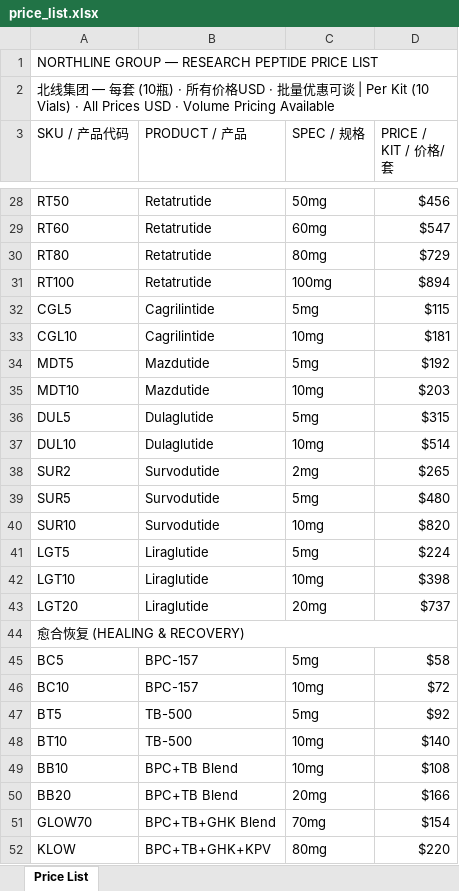
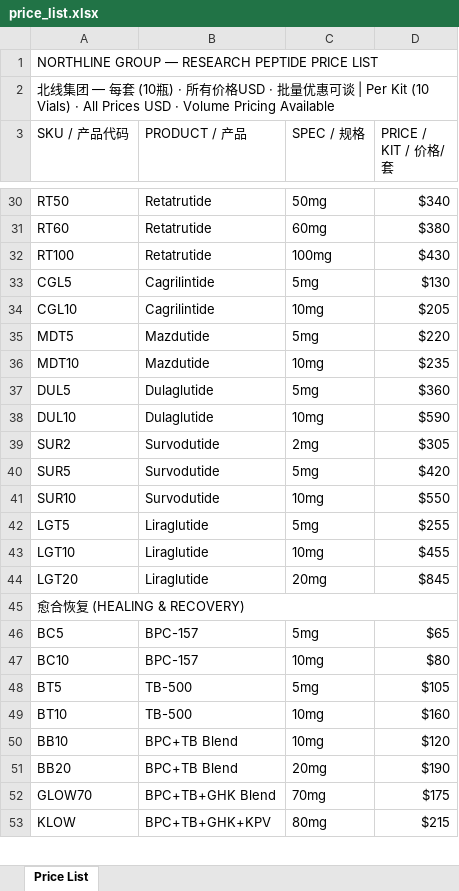
Before and after one commit to mjmjr2013/peptide-agents, an Excel workbook: static/price_list.xlsx, sheet Price List, drawn as a sheet; only a part is shown, gaps mark what is left out; values as stored, in another font and other column widths than the file's, no cell formats; removed rows and columns are numbered as before the commit, all else as after; the diff covers the shown part only; the diff names each change by its address in the sheet, - before the commit and + after, or states it on an @@ line.

```diff
--- a/static/price_list.xlsx (sheet Price List)
+++ b/static/price_list.xlsx (sheet Price List)
-D30 (PRICE / KIT / 价格/套): $456
+D30 (PRICE / KIT / 价格/套): $340
-D31 (PRICE / KIT / 价格/套): $547
+D31 (PRICE / KIT / 价格/套): $380
-row 30: RT80 | Retatrutide | 80mg | $729
-D32 (PRICE / KIT / 价格/套): $894
+D32 (PRICE / KIT / 价格/套): $430
-D33 (PRICE / KIT / 价格/套): $115
+D33 (PRICE / KIT / 价格/套): $130
-D34 (PRICE / KIT / 价格/套): $181
+D34 (PRICE / KIT / 价格/套): $205
-D35 (PRICE / KIT / 价格/套): $192
+D35 (PRICE / KIT / 价格/套): $220
-D36 (PRICE / KIT / 价格/套): $203
+D36 (PRICE / KIT / 价格/套): $235
-D37 (PRICE / KIT / 价格/套): $315
+D37 (PRICE / KIT / 价格/套): $360
-D38 (PRICE / KIT / 价格/套): $514
+D38 (PRICE / KIT / 价格/套): $590
-D39 (PRICE / KIT / 价格/套): $265
+D39 (PRICE / KIT / 价格/套): $305
-D40 (PRICE / KIT / 价格/套): $480
+D40 (PRICE / KIT / 价格/套): $420
-D41 (PRICE / KIT / 价格/套): $820
+D41 (PRICE / KIT / 价格/套): $550
-D42 (PRICE / KIT / 价格/套): $224
+D42 (PRICE / KIT / 价格/套): $255
-D43 (PRICE / KIT / 价格/套): $398
+D43 (PRICE / KIT / 价格/套): $455
-D44 (PRICE / KIT / 价格/套): $737
+D44 (PRICE / KIT / 价格/套): $845
-D46 (PRICE / KIT / 价格/套): $58
+D46 (PRICE / KIT / 价格/套): $65
-D47 (PRICE / KIT / 价格/套): $72
+D47 (PRICE / KIT / 价格/套): $80
-D48 (PRICE / KIT / 价格/套): $92
+D48 (PRICE / KIT / 价格/套): $105
-D49 (PRICE / KIT / 价格/套): $140
+D49 (PRICE / KIT / 价格/套): $160
-D50 (PRICE / KIT / 价格/套): $108
+D50 (PRICE / KIT / 价格/套): $120
-D51 (PRICE / KIT / 价格/套): $166
+D51 (PRICE / KIT / 价格/套): $190
-D52 (PRICE / KIT / 价格/套): $154
+D52 (PRICE / KIT / 价格/套): $175
-D53 (PRICE / KIT / 价格/套): $220
+D53 (PRICE / KIT / 价格/套): $215
```
Also changed, not shown: 3 added rows, 2 removed rows and 124 edited cells elsewhere in this sheet, cell formats, 30 other files.
